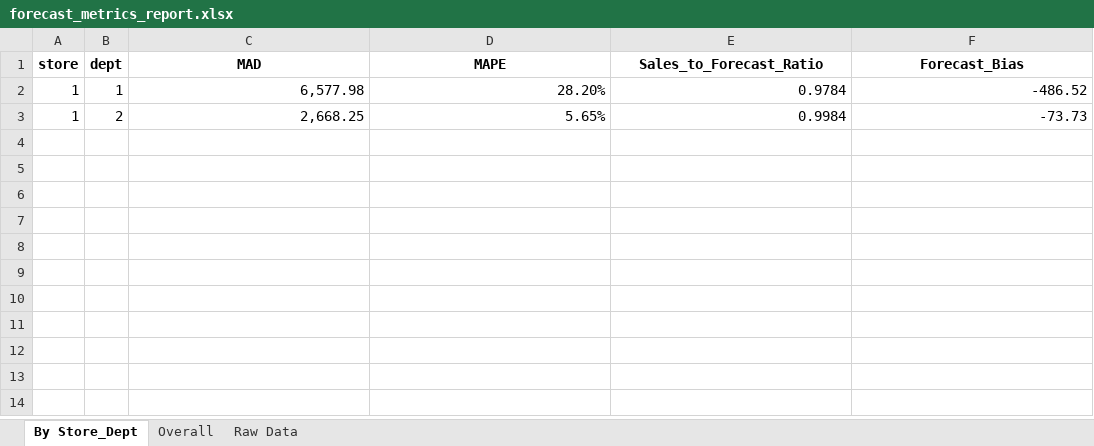
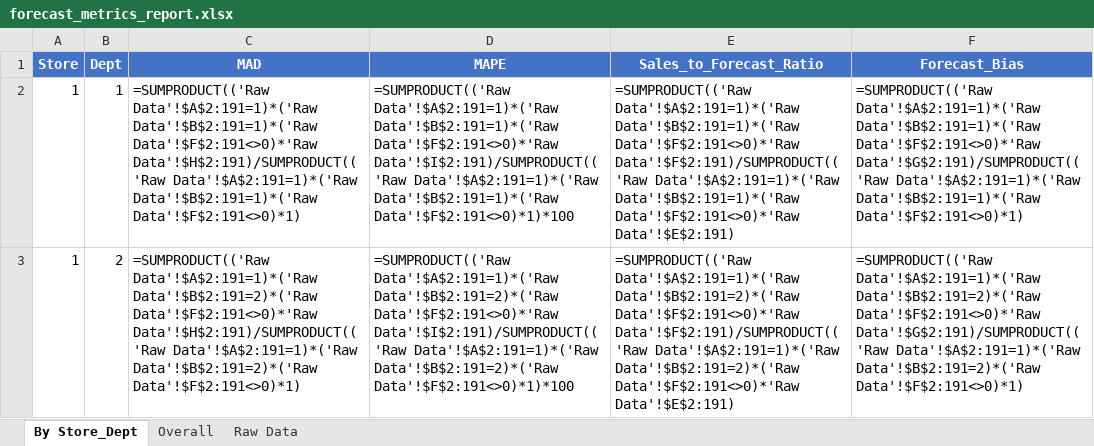
Before and after one commit to nathanaelguitar/digital_operations, an Excel workbook: forecast_metrics_report.xlsx, sheet By Store_Dept, drawn as a sheet; values as stored, in another font and other column widths than the file's, no borders; formulas without a stored value are shown as written; the diff names each change by its address in the sheet, - before the commit and + after, or states it on an @@ line.

```diff
--- a/forecast_metrics_report.xlsx (sheet By Store_Dept)
+++ b/forecast_metrics_report.xlsx (sheet By Store_Dept)
-A1: store
+A1: Store
@@ A1:F1 fill: none → #4472C4, text colour: black → #FFFFFF @@
-B1: dept
+B1: Dept
-C2 (MAD): 6,577.98
+C2 (MAD): =SUMPRODUCT(('Raw Data'!$A$2:191=1)*('Raw Data'!$B$2:191=1)*('Raw Data'!$F$2:191<>0)*'Raw Data'!$H$2:191)/SUMPRODUCT(('Raw Data'!$A$2:191=1)*('Raw Data'!$B$2:191=1)*('Raw Data'!$F$2:191<>0)*1)
-D2 (MAPE): 28.20%
+D2 (MAPE): =SUMPRODUCT(('Raw Data'!$A$2:191=1)*('Raw Data'!$B$2:191=1)*('Raw Data'!$F$2:191<>0)*'Raw Data'!$I$2:191)/SUMPRODUCT(('Raw Data'!$A$2:191=1)*('Raw Data'!$B$2:191=1)*('Raw Data'!$F$2:191<>0)*1)*100
-E2 (Sales_to_Forecast_Ratio): 0.9784
+E2 (Sales_to_Forecast_Ratio): =SUMPRODUCT(('Raw Data'!$A$2:191=1)*('Raw Data'!$B$2:191=1)*('Raw Data'!$F$2:191<>0)*'Raw Data'!$F$2:191)/SUMPRODUCT(('Raw Data'!$A$2:191=1)*('Raw Data'!$B$2:191=1)*('Raw Data'!$F$2:191<>0)*'Raw Data'!$E$2:191)
-F2 (Forecast_Bias): -486.52
+F2 (Forecast_Bias): =SUMPRODUCT(('Raw Data'!$A$2:191=1)*('Raw Data'!$B$2:191=1)*('Raw Data'!$F$2:191<>0)*'Raw Data'!$G$2:191)/SUMPRODUCT(('Raw Data'!$A$2:191=1)*('Raw Data'!$B$2:191=1)*('Raw Data'!$F$2:191<>0)*1)
-C3 (MAD): 2,668.25
+C3 (MAD): =SUMPRODUCT(('Raw Data'!$A$2:191=1)*('Raw Data'!$B$2:191=2)*('Raw Data'!$F$2:191<>0)*'Raw Data'!$H$2:191)/SUMPRODUCT(('Raw Data'!$A$2:191=1)*('Raw Data'!$B$2:191=2)*('Raw Data'!$F$2:191<>0)*1)
-D3 (MAPE): 5.65%
+D3 (MAPE): =SUMPRODUCT(('Raw Data'!$A$2:191=1)*('Raw Data'!$B$2:191=2)*('Raw Data'!$F$2:191<>0)*'Raw Data'!$I$2:191)/SUMPRODUCT(('Raw Data'!$A$2:191=1)*('Raw Data'!$B$2:191=2)*('Raw Data'!$F$2:191<>0)*1)*100
-E3 (Sales_to_Forecast_Ratio): 0.9984
+E3 (Sales_to_Forecast_Ratio): =SUMPRODUCT(('Raw Data'!$A$2:191=1)*('Raw Data'!$B$2:191=2)*('Raw Data'!$F$2:191<>0)*'Raw Data'!$F$2:191)/SUMPRODUCT(('Raw Data'!$A$2:191=1)*('Raw Data'!$B$2:191=2)*('Raw Data'!$F$2:191<>0)*'Raw Data'!$E$2:191)
-F3 (Forecast_Bias): -73.73
+F3 (Forecast_Bias): =SUMPRODUCT(('Raw Data'!$A$2:191=1)*('Raw Data'!$B$2:191=2)*('Raw Data'!$F$2:191<>0)*'Raw Data'!$G$2:191)/SUMPRODUCT(('Raw Data'!$A$2:191=1)*('Raw Data'!$B$2:191=2)*('Raw Data'!$F$2:191<>0)*1)
```
Also changed, not shown: sheet Overall, sheet Raw Data, 5 other files.
